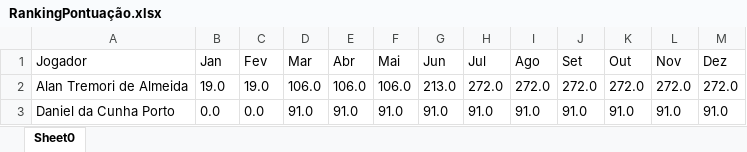
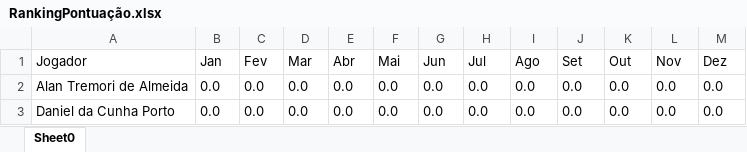
Before and after one commit to edusawabe/PokerTimer, an Excel workbook: PokerTimerFX/RankingPontuação.xlsx, sheet Sheet0, drawn as a sheet; only a part is shown; values as stored, in another font and other column widths than the file's, no borders; table styles not drawn; the diff covers the shown part only; the diff names each change by its address in the sheet, - before the commit and + after, or states it on an @@ line.

```diff
--- a/PokerTimerFX/RankingPontuação.xlsx (sheet Sheet0)
+++ b/PokerTimerFX/RankingPontuação.xlsx (sheet Sheet0)
-B2 (Jan): 19.0
+B2 (Jan): 0.0
-C2 (Fev): 19.0
+C2 (Fev): 0.0
-D2 (Mar): 106.0
+D2 (Mar): 0.0
-E2 (Abr): 106.0
+E2 (Abr): 0.0
-F2 (Mai): 106.0
+F2 (Mai): 0.0
-G2 (Jun): 213.0
+G2 (Jun): 0.0
-H2 (Jul): 272.0
+H2 (Jul): 0.0
-I2 (Ago): 272.0
+I2 (Ago): 0.0
-J2 (Set): 272.0
+J2 (Set): 0.0
-K2 (Out): 272.0
+K2 (Out): 0.0
-L2 (Nov): 272.0
+L2 (Nov): 0.0
-M2 (Dez): 272.0
+M2 (Dez): 0.0
-D3 (Mar): 91.0
+D3 (Mar): 0.0
-E3 (Abr): 91.0
+E3 (Abr): 0.0
-F3 (Mai): 91.0
+F3 (Mai): 0.0
-G3 (Jun): 91.0
+G3 (Jun): 0.0
-H3 (Jul): 91.0
+H3 (Jul): 0.0
-I3 (Ago): 91.0
+I3 (Ago): 0.0
-J3 (Set): 91.0
+J3 (Set): 0.0
-K3 (Out): 91.0
+K3 (Out): 0.0
-L3 (Nov): 91.0
+L3 (Nov): 0.0
-M3 (Dez): 91.0
+M3 (Dez): 0.0
```
Also changed, not shown: 11 removed rows and 284 edited cells elsewhere in this sheet, PokerTimerFX/Estatisticas.xlsx, 16 other files.
